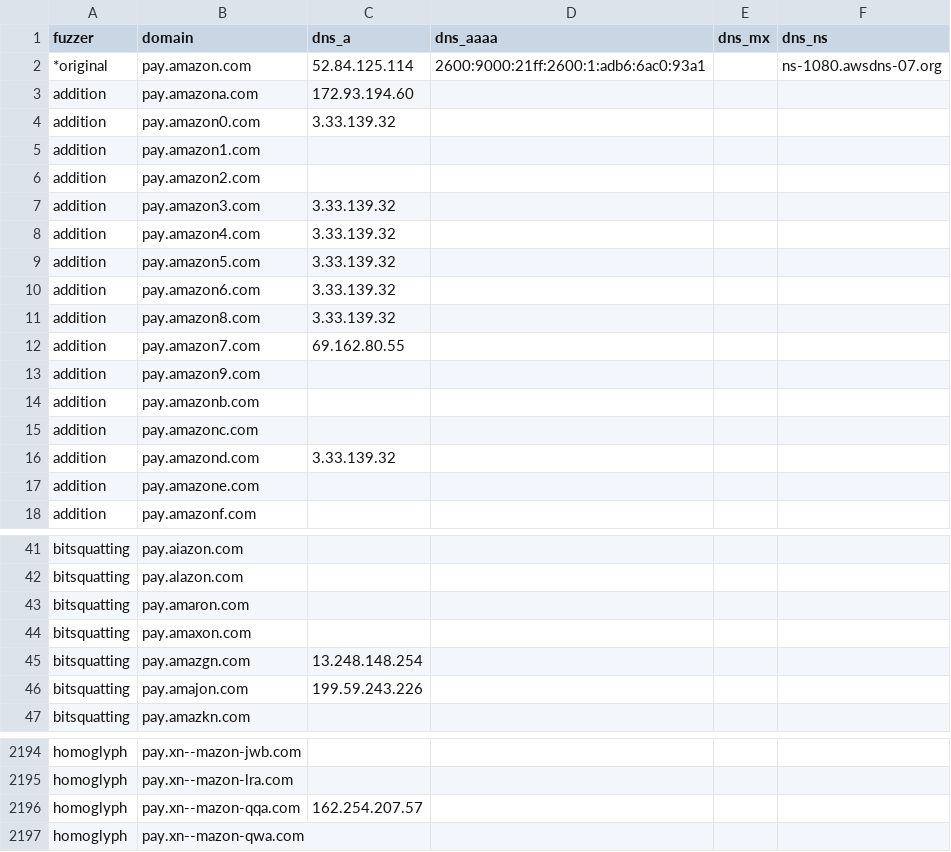
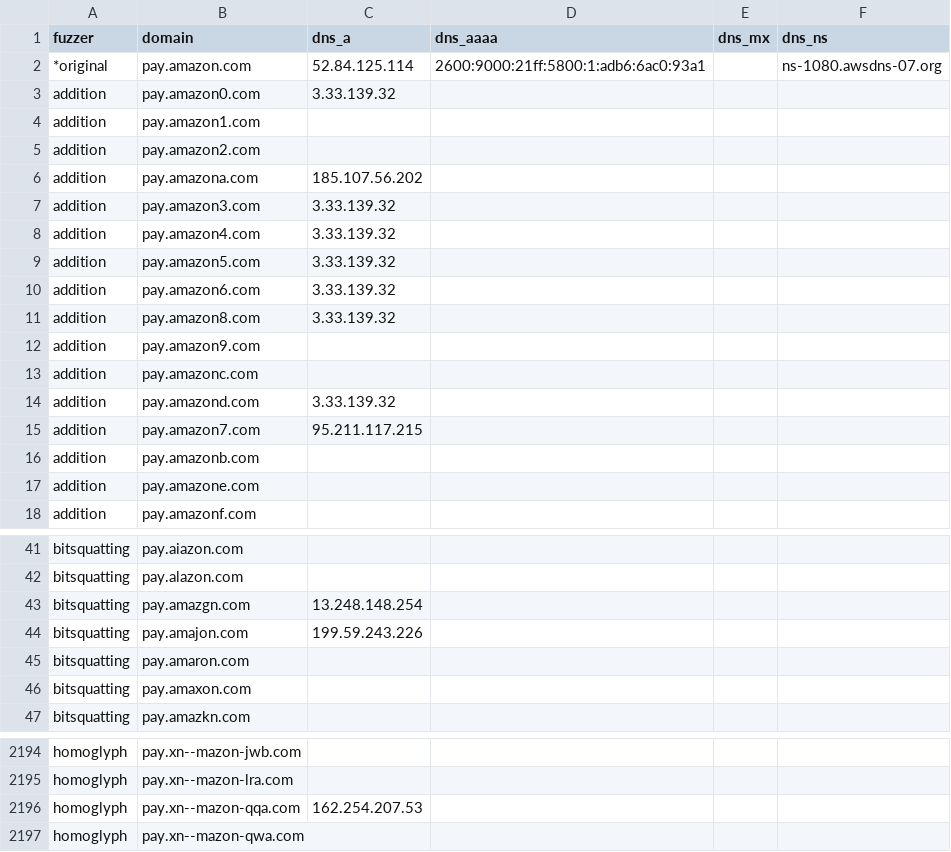
Before and after one commit to onlyforbakup/awesome-lists, a CSV file: Lists/DNSTWIST/pay.amazon.com_dnstwist_list.csv, drawn as a sheet; only a part is shown, gaps mark what is left out; the diff covers the shown part only.

```diff
--- a/Lists/DNSTWIST/pay.amazon.com_dnstwist_list.csv
+++ b/Lists/DNSTWIST/pay.amazon.com_dnstwist_list.csv
@@ -1,4 +1,3 @@
 fuzzer,domain,dns_a,dns_aaaa,dns_mx,dns_ns
-*original,pay.amazon.com,52.84.125.114,2600:9000:21ff:2600:1:adb6:6ac0:93a1,,ns-1080.awsdns-07.org
-addition,pay.amazona.com,172.93.194.60,,,
+*original,pay.amazon.com,52.84.125.114,2600:9000:21ff:5800:1:adb6:6ac0:93a1,,ns-1080.awsdns-07.org
 addition,pay.amazon0.com,3.33.139.32,,,
@@ -6,2 +5,3 @@ addition,pay.amazon1.com,,,,
 addition,pay.amazon2.com,,,,
+addition,pay.amazona.com,185.107.56.202,,,
 addition,pay.amazon3.com,3.33.139.32,,,
@@ -11,7 +11,7 @@ addition,pay.amazon6.com,3.33.139.32,,,
 addition,pay.amazon8.com,3.33.139.32,,,
-addition,pay.amazon7.com,69.162.80.55,,,
 addition,pay.amazon9.com,,,,
-addition,pay.amazonb.com,,,,
 addition,pay.amazonc.com,,,,
 addition,pay.amazond.com,3.33.139.32,,,
+addition,pay.amazon7.com,95.211.117.215,,,
+addition,pay.amazonb.com,,,,
 addition,pay.amazone.com,,,,
@@ -42,6 +42,6 @@ bitsquatting,pay.aiazon.com,,,,
 bitsquatting,pay.alazon.com,,,,
-bitsquatting,pay.amaron.com,,,,
-bitsquatting,pay.amaxon.com,,,,
 bitsquatting,pay.amazgn.com,13.248.148.254,,,
 bitsquatting,pay.amajon.com,199.59.243.226,,,
+bitsquatting,pay.amaron.com,,,,
+bitsquatting,pay.amaxon.com,,,,
 bitsquatting,pay.amazkn.com,,,,
@@ -2195,3 +2195,3 @@ homoglyph,pay.xn--mazon-jwb.com,,,,
 homoglyph,pay.xn--mazon-lra.com,,,,
-homoglyph,pay.xn--mazon-qqa.com,162.254.207.57,,,
+homoglyph,pay.xn--mazon-qqa.com,162.254.207.53,,,
 homoglyph,pay.xn--mazon-qwa.com,,,,
```
Also changed, not shown: 25 moved rows elsewhere in this file, Lists/DNSTWIST/crowdstrike.com_dnstwist_list.csv, Lists/DNSTWIST/developer.microsoft.com_dnstwist_list.csv, 8 other files.
